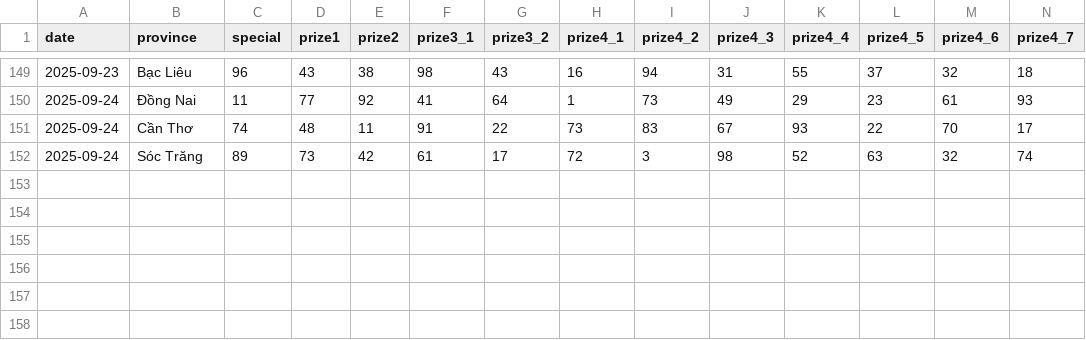
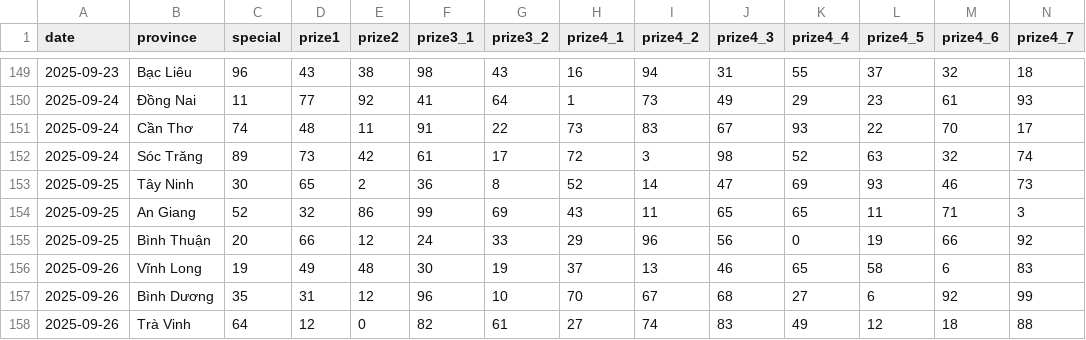
Before and after one commit to dyno-nexsoft/vietnam-lottery, a CSV file: data/xsmn-2-digits.csv, drawn as a sheet; only a part is shown, gaps mark what is left out; rows hold the shown columns only; the diff names each change by its address in the sheet, - before the commit and + after, or states it on an @@ line.

```diff
--- a/data/xsmn-2-digits.csv
+++ b/data/xsmn-2-digits.csv
+row 153: 2025-09-25 | Tây Ninh | 30 | 65 | 2 | 36 | 8 | 52 | 14 | 47 | 69 | 93 | 46 | 73
+row 154: 2025-09-25 | An Giang | 52 | 32 | 86 | 99 | 69 | 43 | 11 | 65 | 65 | 11 | 71 | 3
+row 155: 2025-09-25 | Bình Thuận | 20 | 66 | 12 | 24 | 33 | 29 | 96 | 56 | 0 | 19 | 66 | 92
+row 156: 2025-09-26 | Vĩnh Long | 19 | 49 | 48 | 30 | 19 | 37 | 13 | 46 | 65 | 58 | 6 | 83
+row 157: 2025-09-26 | Bình Dương | 35 | 31 | 12 | 96 | 10 | 70 | 67 | 68 | 27 | 6 | 92 | 99
+row 158: 2025-09-26 | Trà Vinh | 64 | 12 | 0 | 82 | 61 | 27 | 74 | 83 | 49 | 12 | 18 | 88
```
Also changed, not shown: data/xsmn-sparse.csv, data/xsmn.csv, 8 other files.
